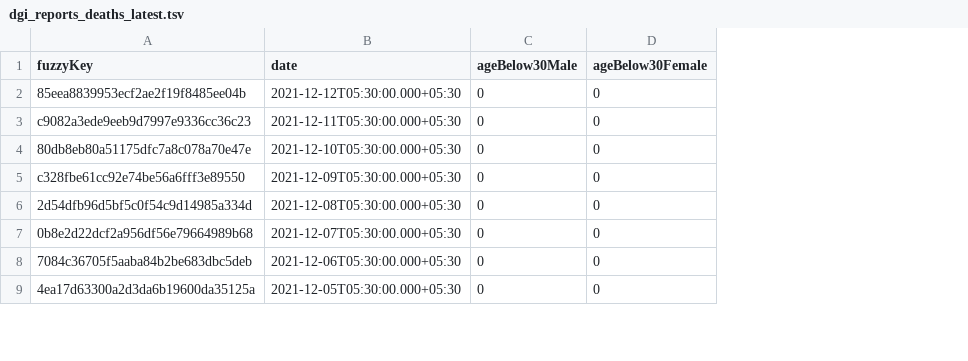
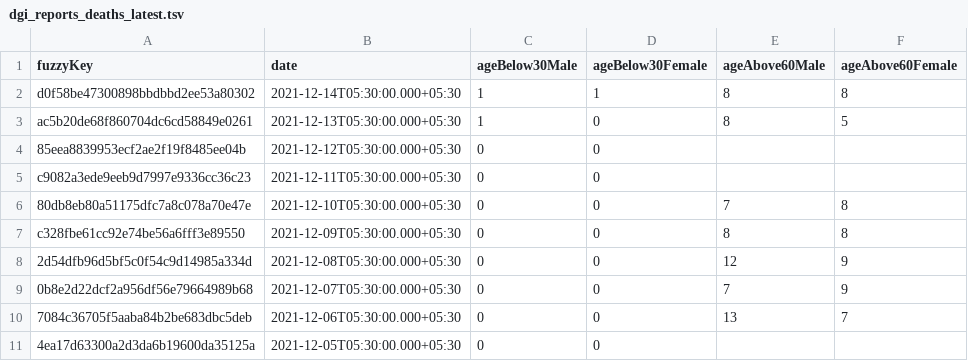
Before and after one commit to kaveenr/covid19-memorial-lk-data, a TSV file: data/dgi_reports_deaths_latest.tsv, drawn as a sheet; only a part is shown; addresses are those after the commit; the diff names each change by its address in the sheet, - before the commit and + after, or states it on an @@ line.

```diff
--- a/data/dgi_reports_deaths_latest.tsv
+++ b/data/dgi_reports_deaths_latest.tsv
+column E (ageAbove60Male), rows 6-10: 7 | 8 | 12 | 7 | 13
+column F (ageAbove60Female), rows 6-10: 8 | 8 | 9 | 9 | 7
+row 2: d0f58be47300898bbdbbd2ee53a80302 | 2021-12-14T05:30:00.000+05:30 | 1 | 1 | 8 | 8
+row 3: ac5b20de68f860704dc6cd58849e0261 | 2021-12-13T05:30:00.000+05:30 | 1 | 0 | 8 | 5
```
Also changed, not shown: 2 other files.
